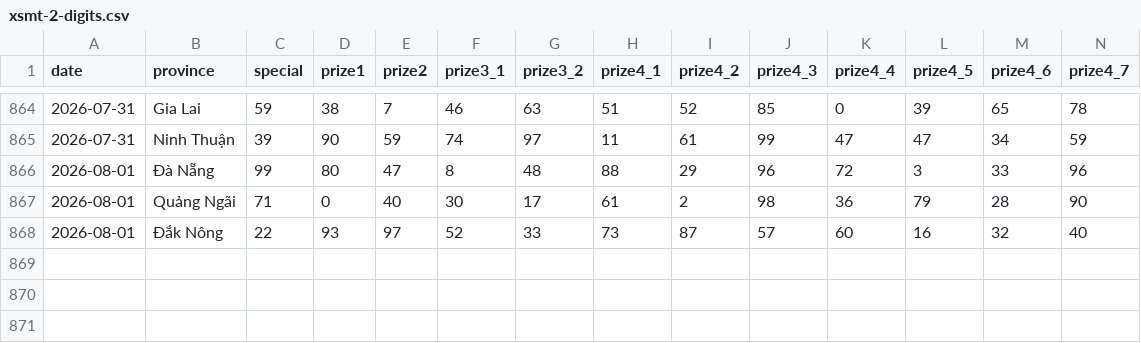
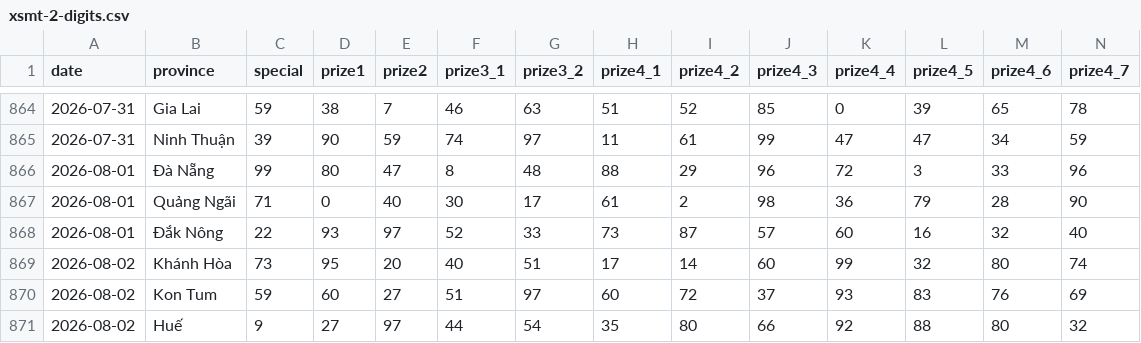
Before and after one commit to phuc341986/vietnam-lottery, a CSV file: data/xsmt-2-digits.csv, drawn as a sheet; only a part is shown, gaps mark what is left out; rows hold the shown columns only; the diff names each change by its address in the sheet, - before the commit and + after, or states it on an @@ line.

```diff
--- a/data/xsmt-2-digits.csv
+++ b/data/xsmt-2-digits.csv
+row 869: 2026-08-02 | Khánh Hòa | 73 | 95 | 20 | 40 | 51 | 17 | 14 | 60 | 99 | 32 | 80 | 74
+row 870: 2026-08-02 | Kon Tum | 59 | 60 | 27 | 51 | 97 | 60 | 72 | 37 | 93 | 83 | 76 | 69
+row 871: 2026-08-02 | Huế | 9 | 27 | 97 | 44 | 54 | 35 | 80 | 66 | 92 | 88 | 80 | 32
```
Also changed, not shown: data/xsmt-sparse.csv, data/xsmt.csv, 8 other files.
